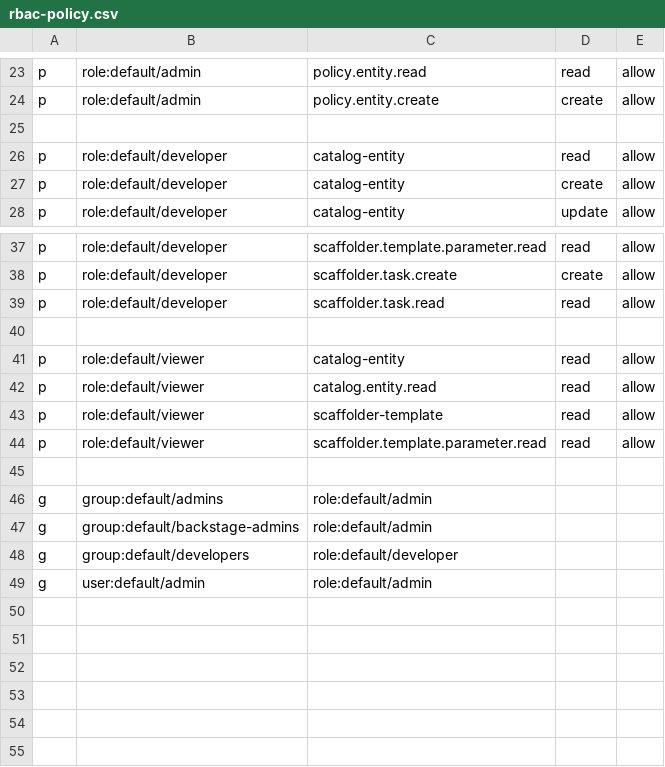
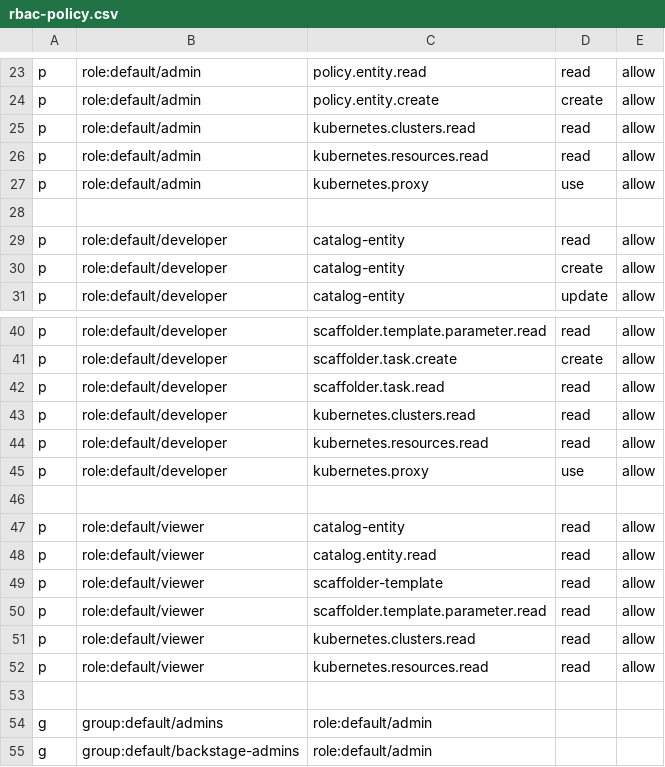
Before and after one commit to veecode-platform/devportal-base, a CSV file: rbac-policy.csv, drawn as a sheet; only a part is shown, gaps mark what is left out; the shorter side is filled out with more unchanged rows; the diff names each change by its address in the sheet, - before the commit and + after, or states it on an @@ line.

Commit message:
add: kubernetes default policies

```diff
--- a/rbac-policy.csv
+++ b/rbac-policy.csv
+row 25: p | role:default/admin | kubernetes.clusters.read | read | allow
+row 26: p | role:default/admin | kubernetes.resources.read | read | allow
+row 27: p | role:default/admin | kubernetes.proxy | use | allow
+row 43: p | role:default/developer | kubernetes.clusters.read | read | allow
+row 44: p | role:default/developer | kubernetes.resources.read | read | allow
+row 45: p | role:default/developer | kubernetes.proxy | use | allow
+row 51: p | role:default/viewer | kubernetes.clusters.read | read | allow
+row 52: p | role:default/viewer | kubernetes.resources.read | read | allow
```
